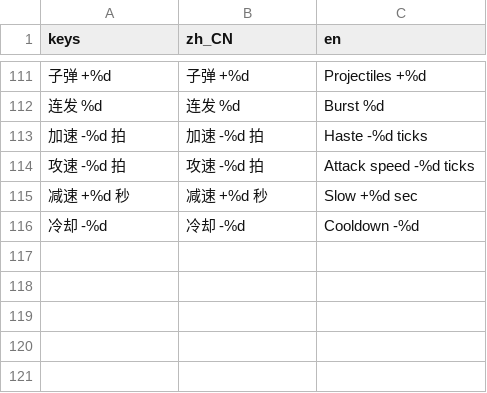
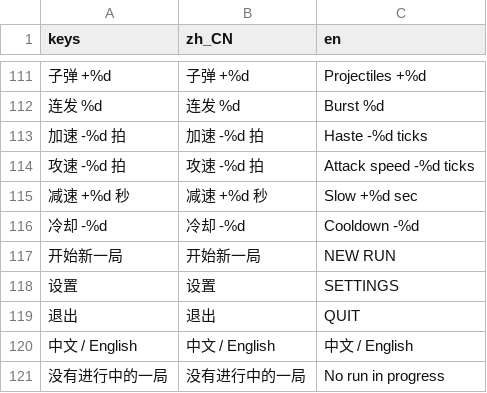
Before and after one commit to ChenYunyong/-, a CSV file: arcane/assets/i18n/ui.csv, drawn as a sheet; only a part is shown, gaps mark what is left out.

Commit message:
feat(arcane/PET-90): main menu screen + settings entry (language switch), BOOT now routes there
- GameFlow grows to six states: BOOT -> MAIN_MENU, MAIN_MENU -> EDITOR (new run) / MAP (continue);
  boot_screen no longer starts a run for the player, so "continue" can tell truth from fiction.
- scenes/main_menu.tscn + scripts/ui/main_menu_screen.gd: title, four entries, "continue" greyed out
  with a reason when there is no run in progress. Everything drawn programmatically.
- Settings opens an in-screen panel holding the one language switch; it goes through the single
  settings_service entry point and the copy on screen changes in the same frame.
- scripts/data/menu_theme.gd: role -> Token table (no tonal direction taken this round);
  every colour block on the screen resolves to a role in it.
- New copy lives in assets/i18n/ui.csv and is read through tr() / TranslationServer.

920/920 unit + 226/226 integration (baseline 895/895 + 148/148), no failures.

Co-authored-by: multica-agent <github@multica.ai>

```diff
--- a/arcane/assets/i18n/ui.csv
+++ b/arcane/assets/i18n/ui.csv
@@ -116 +116,6 @@ keys,zh_CN,en
 "冷却 -%d","冷却 -%d","Cooldown -%d"
+"开始新一局","开始新一局","NEW RUN"
+"设置","设置","SETTINGS"
+"退出","退出","QUIT"
+"中文 / English","中文 / English","中文 / English"
+"没有进行中的一局","没有进行中的一局","No run in progress"
```
Also changed, not shown: 28 other files.
